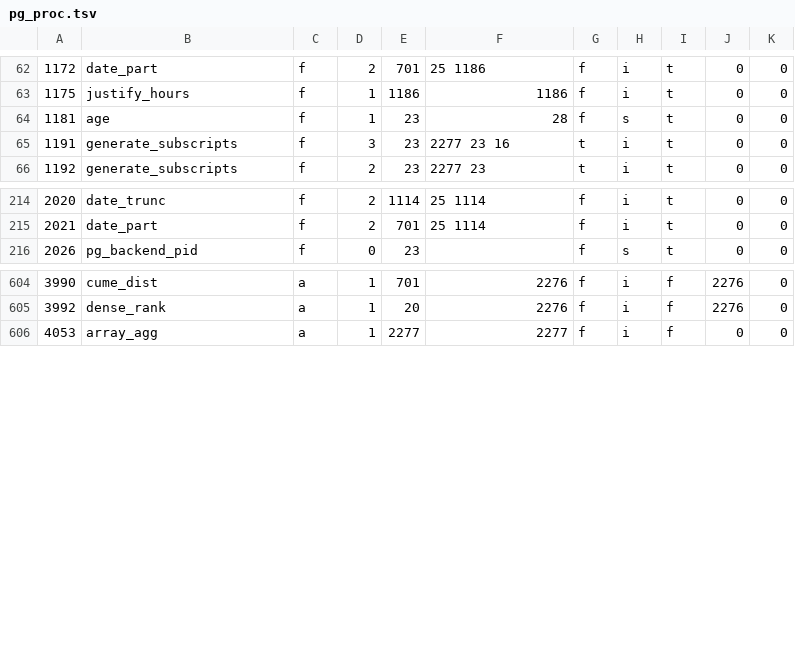
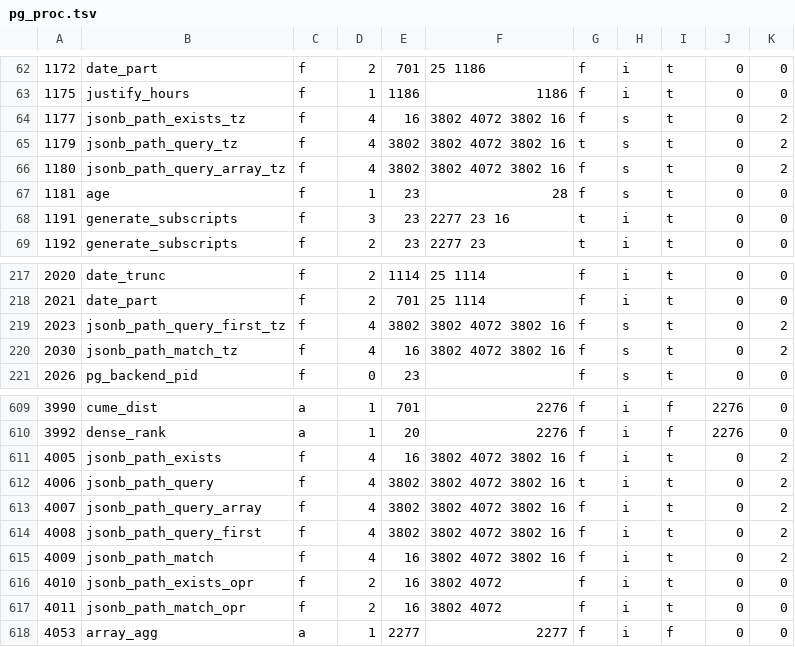
Before and after one commit to kidoz/nodusdb, a TSV file: crates/nodus_executor/src/pg_proc.tsv, drawn as a sheet; only a part is shown, gaps mark what is left out; the diff names each change by its address in the sheet, - before the commit and + after, or states it on an @@ line.

Commit message:
Support the jsonb_path_* functions, with jsonb_path_query returning its rows

```diff
--- a/crates/nodus_executor/src/pg_proc.tsv
+++ b/crates/nodus_executor/src/pg_proc.tsv
+row 64: 1177 | jsonb_path_exists_tz | f | 4 | 16 | 3802 4072 3802 16 | f | s | t | 0 | 2
+row 65: 1179 | jsonb_path_query_tz | f | 4 | 3802 | 3802 4072 3802 16 | t | s | t | 0 | 2
+row 66: 1180 | jsonb_path_query_array_tz | f | 4 | 3802 | 3802 4072 3802 16 | f | s | t | 0 | 2
+row 219: 2023 | jsonb_path_query_first_tz | f | 4 | 3802 | 3802 4072 3802 16 | f | s | t | 0 | 2
+row 220: 2030 | jsonb_path_match_tz | f | 4 | 16 | 3802 4072 3802 16 | f | s | t | 0 | 2
+row 611: 4005 | jsonb_path_exists | f | 4 | 16 | 3802 4072 3802 16 | f | i | t | 0 | 2
+row 612: 4006 | jsonb_path_query | f | 4 | 3802 | 3802 4072 3802 16 | t | i | t | 0 | 2
+row 613: 4007 | jsonb_path_query_array | f | 4 | 3802 | 3802 4072 3802 16 | f | i | t | 0 | 2
+row 614: 4008 | jsonb_path_query_first | f | 4 | 3802 | 3802 4072 3802 16 | f | i | t | 0 | 2
+row 615: 4009 | jsonb_path_match | f | 4 | 16 | 3802 4072 3802 16 | f | i | t | 0 | 2
+row 616: 4010 | jsonb_path_exists_opr | f | 2 | 16 | 3802 4072 | f | i | t | 0 | 0
+row 617: 4011 | jsonb_path_match_opr | f | 2 | 16 | 3802 4072 | f | i | t | 0 | 0
```
Also changed, not shown: 7 other files.
